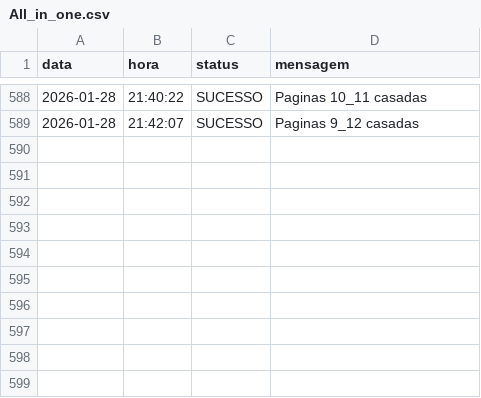
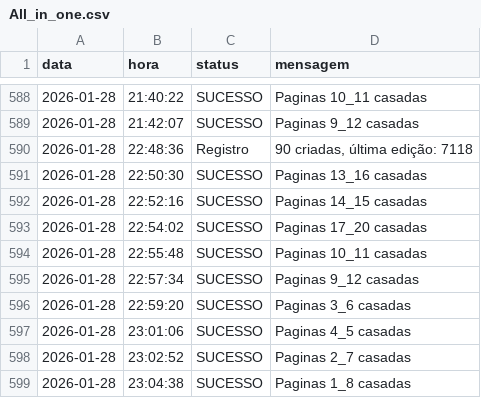
Before and after one commit to Krat-s/o_hoje_files, a CSV file: Global/Logs/All_in_one.csv, drawn as a sheet; only a part is shown, gaps mark what is left out; the diff names each change by its address in the sheet, - before the commit and + after, or states it on an @@ line.

```diff
--- a/Global/Logs/All_in_one.csv
+++ b/Global/Logs/All_in_one.csv
+row 590: 2026-01-28 | 22:48:36 | Registro | 90 criadas, última edição: 7118
+row 591: 2026-01-28 | 22:50:30 | SUCESSO | Paginas 13_16 casadas
+row 592: 2026-01-28 | 22:52:16 | SUCESSO | Paginas 14_15 casadas
+row 593: 2026-01-28 | 22:54:02 | SUCESSO | Paginas 17_20 casadas
+row 594: 2026-01-28 | 22:55:48 | SUCESSO | Paginas 10_11 casadas
+row 595: 2026-01-28 | 22:57:34 | SUCESSO | Paginas 9_12 casadas
+row 596: 2026-01-28 | 22:59:20 | SUCESSO | Paginas 3_6 casadas
+row 597: 2026-01-28 | 23:01:06 | SUCESSO | Paginas 4_5 casadas
+row 598: 2026-01-28 | 23:02:52 | SUCESSO | Paginas 2_7 casadas
+row 599: 2026-01-28 | 23:04:38 | SUCESSO | Paginas 1_8 casadas
```
Also changed, not shown: Global/Logs/Wedding.csv, Global/Logs/edition_info.csv.
